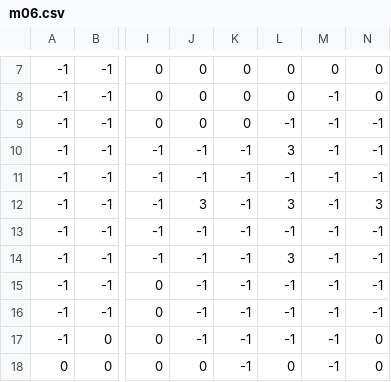
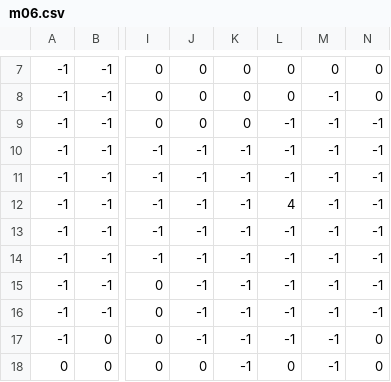
Before and after one commit to Kauanvini07/Infernal, a CSV file: mapcsv/m06.csv, drawn as a sheet; only a part is shown, gaps mark what is left out; the diff names each change by its address in the sheet, - before the commit and + after, or states it on an @@ line.

Commit message:
Add files via upload

```diff
--- a/mapcsv/m06.csv
+++ b/mapcsv/m06.csv
-L10: 3
+L10: -1
-J12: 3
+J12: -1
-L12: 3
+L12: 4
-N12: 3
+N12: -1
-L14: 3
+L14: -1
```
